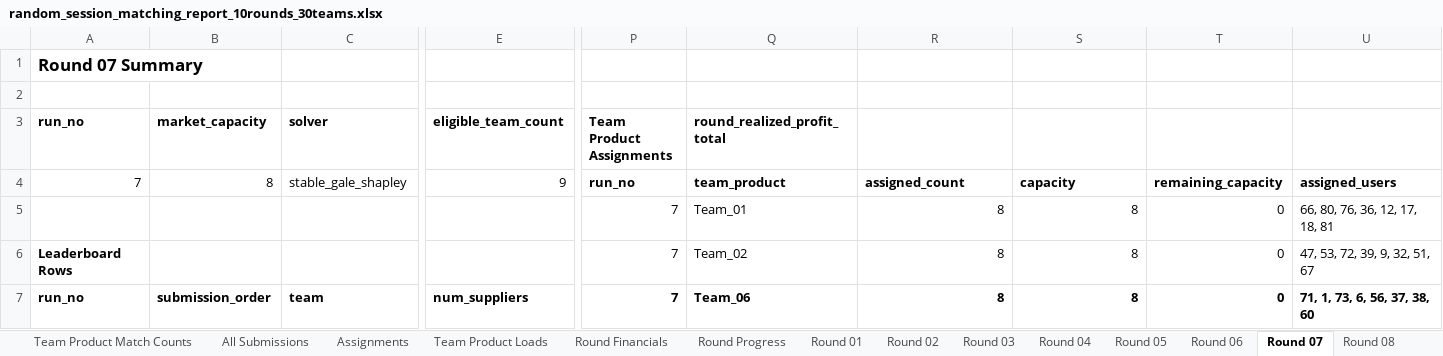
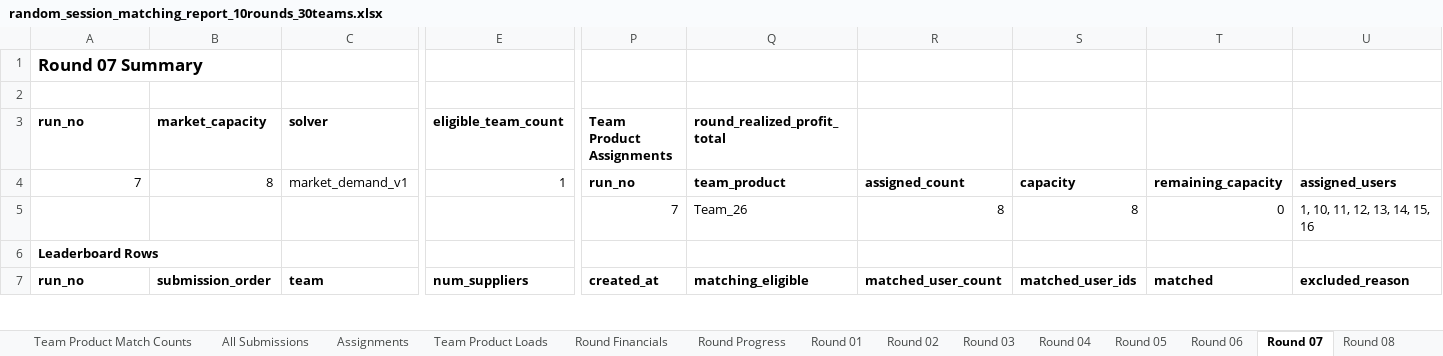
Before and after one commit to aydinarda/AryaPhoneSupp, an Excel workbook: random_session_matching_report_10rounds_30teams.xlsx, sheet Round 07, drawn as a sheet; only a part is shown, gaps mark what is left out; values as stored, in another font and other column widths than the file's, no borders; charts and pictures not drawn; removed rows and columns are numbered as before the commit, all else as after; rows hold the shown columns only; the diff covers the shown part only; the diff names each change by its address in the sheet, - before the commit and + after, or states it on an @@ line.

Commit message:
changes to be committed: matching logic changed, proportional, market based mode added, test cases ran, simulations regenerated, new .py files added for testing and report generation, necessary changes made to both UI and backend to accomodate the new modes and logic. changes include price changes

```diff
--- a/random_session_matching_report_10rounds_30teams.xlsx (sheet Round 07)
+++ b/random_session_matching_report_10rounds_30teams.xlsx (sheet Round 07)
-C4 (solver): stable_gale_shapley
+C4 (solver): market_demand_v1
-E4 (eligible_team_count): 9
+E4 (eligible_team_count): 1
-Q5 (round_realized_profit_total): Team_01
+Q5 (round_realized_profit_total): Team_26
-U5: 66, 80, 76, 36, 12, 17, 18, 81
+U5: 1, 10, 11, 12, 13, 14, 15, 16
-row 6: Leaderboard Rows |  |  |  | 7 | Team_02 | 8 | 8 | 0 | 47, 53, 72, 39, 9, 32, 51, 67
+row 6: Leaderboard Rows
-P7 (Team Product Assignments): 7
+P7 (Team Product Assignments): created_at
-Q7 (round_realized_profit_total): Team_06
+Q7 (round_realized_profit_total): matching_eligible
-R7: 8
+R7: matched_user_count
-S7: 8
+S7: matched_user_ids
-T7: 0
+T7: matched
-U7: 71, 1, 73, 6, 56, 37, 38, 60
+U7: excluded_reason
```
Also changed, not shown: 516 edited cells and cell formats elsewhere in this sheet, sheet All Submissions, sheet Assignments, sheet Round Financials, sheet Round 08, sheet Round 06, sheet Round 05, 11 more sheets, charts or pictures, random_session_matching_report_10rounds_40users.xlsx, 23 other files.
